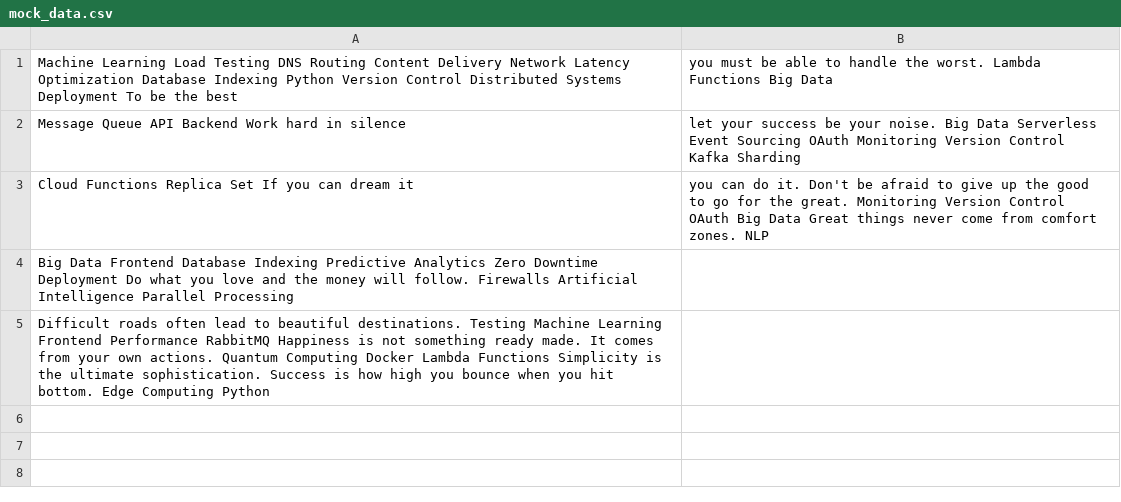
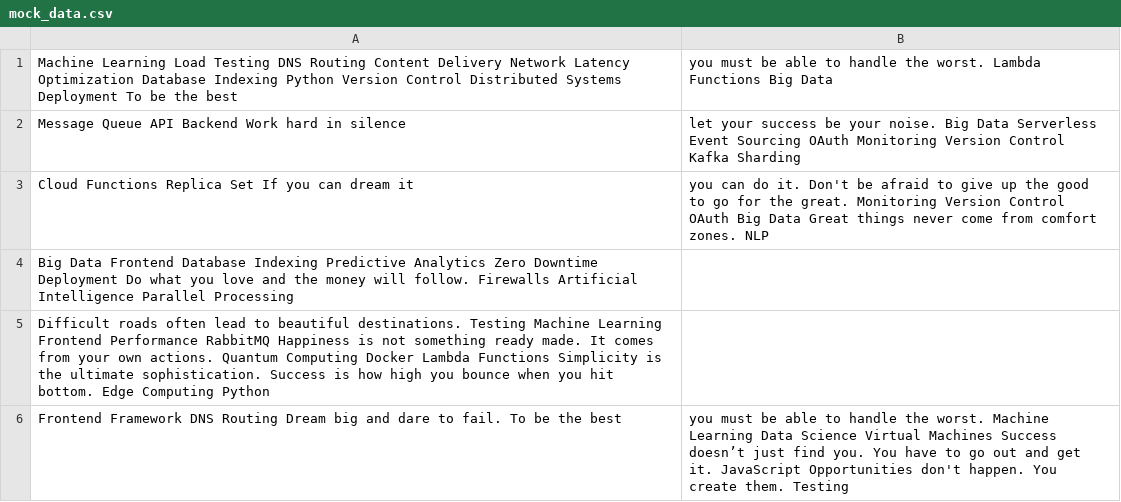
Before and after one commit to premix-masques/firstrepboone, a CSV file: archive/mock_data.csv, drawn as a sheet; the diff names each change by its address in the sheet, - before the commit and + after, or states it on an @@ line.

Commit message:
Updated archive

```diff
--- a/archive/mock_data.csv
+++ b/archive/mock_data.csv
+row 6: Frontend Framework DNS Routing Dream big and dare to fail. To be the best | you must be able to handle the worst. Machine Learning Data Science Virtual Machines Success doesn’t just find you. You have to go out and get it. JavaScript Opportunities don't happen. You create them. Testing
```
Also changed, not shown: 3 other files.
